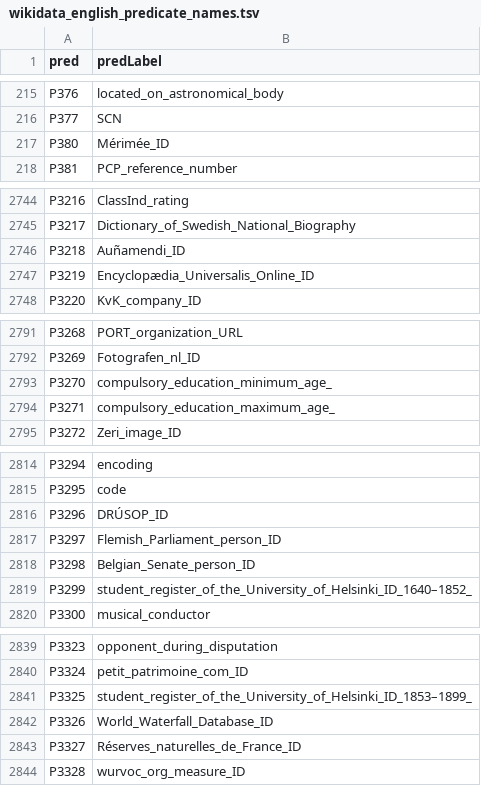
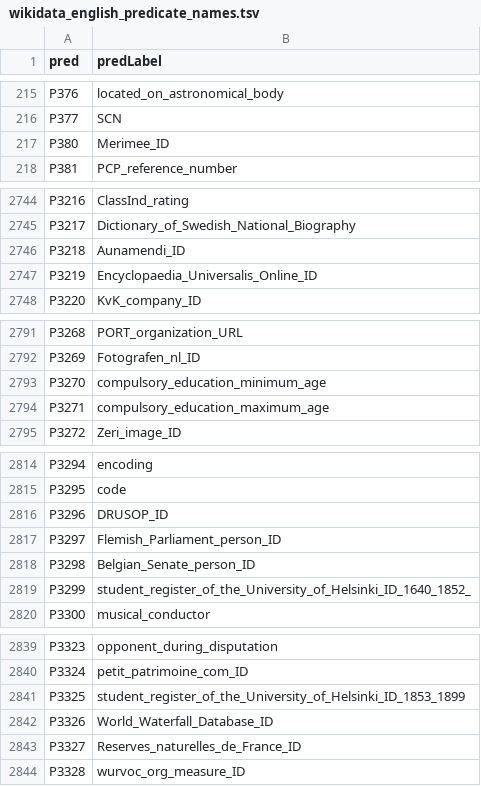
Before and after one commit to h4ck3rm1k3/wikidata_varnish, a TSV file: wikidata_english_predicate_names.tsv, drawn as a sheet; only a part is shown, gaps mark what is left out; the diff covers the shown part only.

```diff
--- a/wikidata_english_predicate_names.tsv
+++ b/wikidata_english_predicate_names.tsv
@@ -216,3 +216,3 @@ P376	located_on_astronomical_body
 P377	SCN
-P380	Mérimée_ID
+P380	Merimee_ID
 P381	PCP_reference_number
@@ -2745,4 +2745,4 @@ P3216	ClassInd_rating
 P3217	Dictionary_of_Swedish_National_Biography
-P3218	Auñamendi_ID
-P3219	Encyclopædia_Universalis_Online_ID
+P3218	Aunamendi_ID
+P3219	Encyclopaedia_Universalis_Online_ID
 P3220	KvK_company_ID
@@ -2792,4 +2792,4 @@ P3268	PORT_organization_URL
 P3269	Fotografen_nl_ID
-P3270	compulsory_education_minimum_age_
-P3271	compulsory_education_maximum_age_
+P3270	compulsory_education_minimum_age
+P3271	compulsory_education_maximum_age
 P3272	Zeri_image_ID
@@ -2815,6 +2815,6 @@ P3294	encoding
 P3295	code
-P3296	DRÚSOP_ID
+P3296	DRUSOP_ID
 P3297	Flemish_Parliament_person_ID
 P3298	Belgian_Senate_person_ID
-P3299	student_register_of_the_University_of_Helsinki_ID_1640–1852_
+P3299	student_register_of_the_University_of_Helsinki_ID_1640_1852_
 P3300	musical_conductor
@@ -2840,5 +2840,5 @@ P3323	opponent_during_disputation
 P3324	petit_patrimoine_com_ID
-P3325	student_register_of_the_University_of_Helsinki_ID_1853–1899_
+P3325	student_register_of_the_University_of_Helsinki_ID_1853_1899
 P3326	World_Waterfall_Database_ID
-P3327	Réserves_naturelles_de_France_ID
+P3327	Reserves_naturelles_de_France_ID
 P3328	wurvoc_org_measure_ID
```
Also changed, not shown: 54 edited cells elsewhere in this file, 3 other files.
